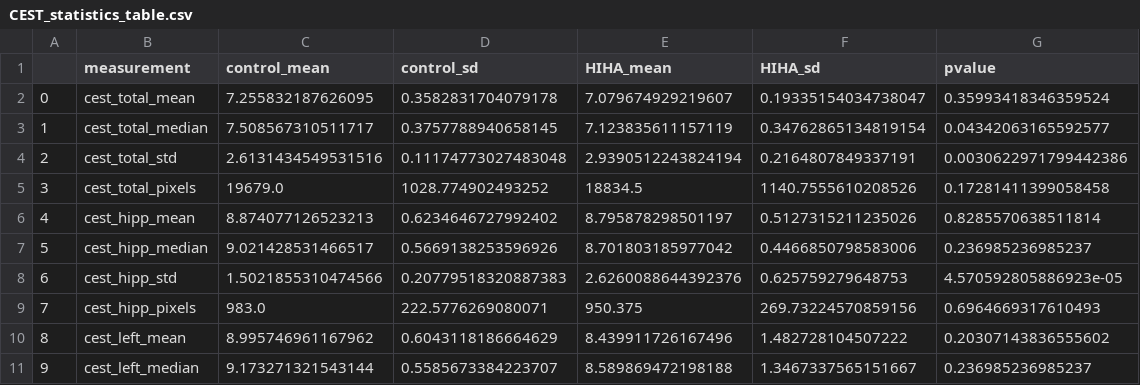
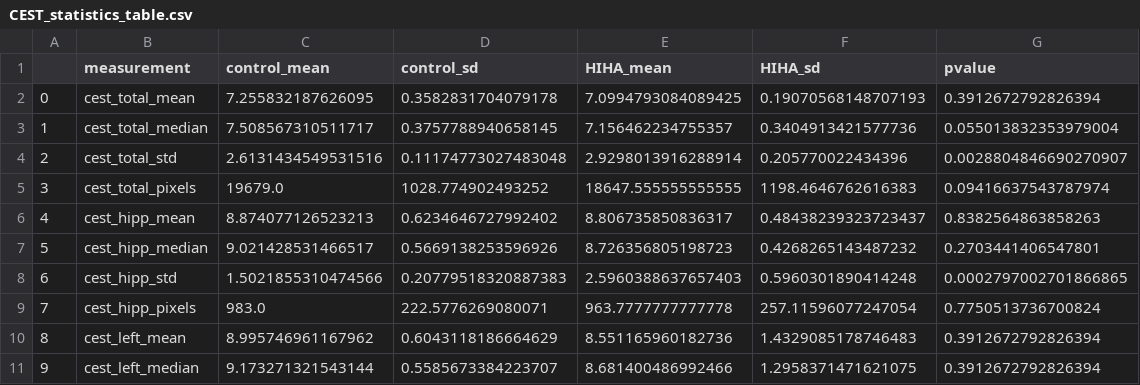
Before and after one commit to AndrewYRevell/HI_HA_GluCEST_2022, a CSV file: analysis/CEST_statistics_table.csv, drawn as a sheet; only a part is shown; the diff covers the shown part only.

```diff
--- a/analysis/CEST_statistics_table.csv
+++ b/analysis/CEST_statistics_table.csv
@@ -1,11 +1,11 @@
 ,measurement,control_mean,control_sd,HIHA_mean,HIHA_sd,pvalue
-0,cest_total_mean,7.255832187626095,0.3582831704079178,7.079674929219607,0.19335154034738047,0.35993418346359524
-1,cest_total_median,7.508567310511717,0.3757788940658145,7.123835611157119,0.34762865134819154,0.04342063165592577
-2,cest_total_std,2.6131434549531516,0.11174773027483048,2.9390512243824194,0.2164807849337191,0.0030622971799442386
-3,cest_total_pixels,19679.0,1028.774902493252,18834.5,1140.7555610208526,0.17281411399058458
-4,cest_hipp_mean,8.874077126523213,0.6234646727992402,8.795878298501197,0.5127315211235026,0.8285570638511814
-5,cest_hipp_median,9.021428531466517,0.5669138253596926,8.701803185977042,0.4466850798583006,0.236985236985237
-6,cest_hipp_std,1.5021855310474566,0.20779518320887383,2.6260088644392376,0.625759279648753,4.570592805886923e-05
-7,cest_hipp_pixels,983.0,222.5776269080071,950.375,269.73224570859156,0.6964669317610493
-8,cest_left_mean,8.995746961167962,0.6043118186664629,8.439911726167496,1.482728104507222,0.20307143836555602
-9,cest_left_median,9.173271321543144,0.5585673384223707,8.589869472198188,1.3467337565151667,0.236985236985237
+0,cest_total_mean,7.255832187626095,0.3582831704079178,7.0994793084089425,0.19070568148707193,0.3912672792826394
+1,cest_total_median,7.508567310511717,0.3757788940658145,7.156462234755357,0.3404913421577736,0.055013832353979004
+2,cest_total_std,2.6131434549531516,0.11174773027483048,2.9298013916288914,0.205770022434396,0.0028804846690270907
+3,cest_total_pixels,19679.0,1028.774902493252,18647.555555555555,1198.4646762616383,0.09416637543787974
+4,cest_hipp_mean,8.874077126523213,0.6234646727992402,8.806735850836317,0.48438239323723437,0.8382564863858263
+5,cest_hipp_median,9.021428531466517,0.5669138253596926,8.726356805198723,0.4268265143487232,0.2703441406547801
+6,cest_hipp_std,1.5021855310474566,0.20779518320887383,2.5960388637657403,0.5960301890414248,0.0002797002701866865
+7,cest_hipp_pixels,983.0,222.5776269080071,963.7777777777778,257.11596077247054,0.7750513736700824
+8,cest_left_mean,8.995746961167962,0.6043118186664629,8.551165960182736,1.4329085178746483,0.3912672792826394
+9,cest_left_median,9.173271321543144,0.5585673384223707,8.681400486992466,1.2958371471621075,0.3912672792826394
```
Also changed, not shown: 30 edited cells elsewhere in this file, analysis/CEST_measurements.csv, 35 other files.
